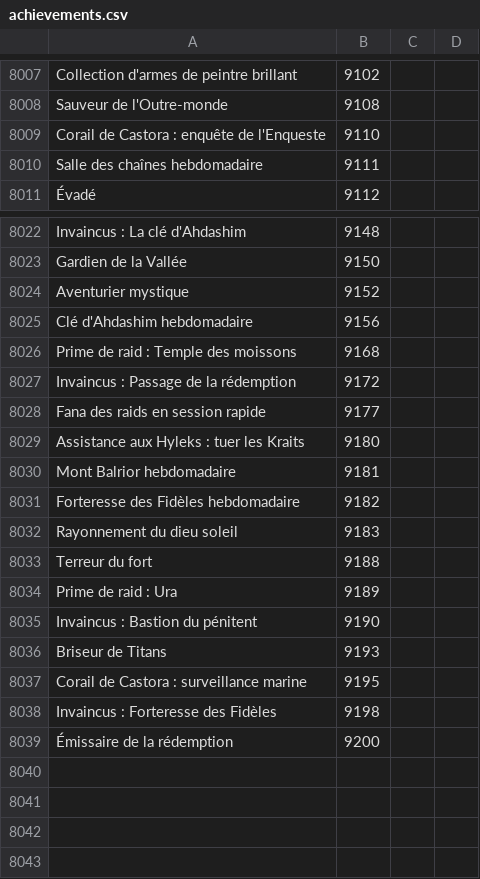
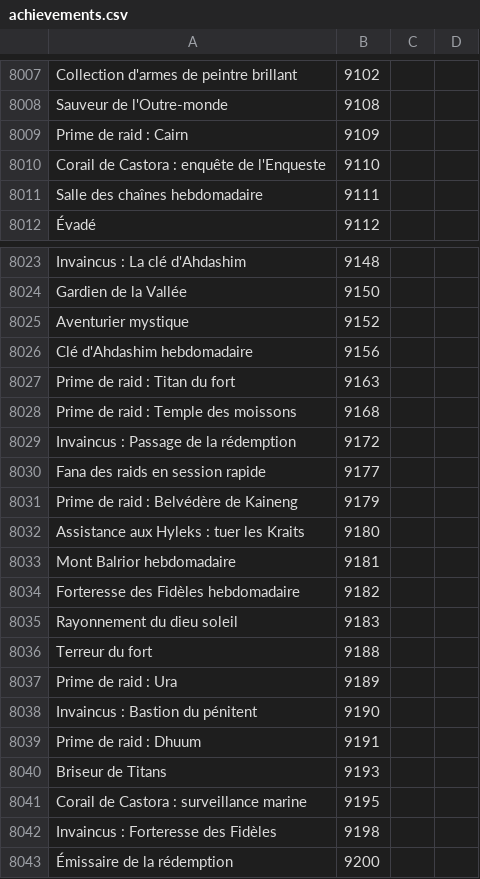
Before and after one commit to Pandraghon/gw2api-namesearch, a CSV file: fr/achievements.csv, drawn as a sheet; only a part is shown, gaps mark what is left out.

```diff
--- a/fr/achievements.csv
+++ b/fr/achievements.csv
@@ -8008,2 +8008,3 @@
 "Sauveur de l'Outre-monde",9108
+"Prime de raid : Cairn",9109
 "Corail de Castora : enquête de l'Enqueste",9110
@@ -8025,2 +8026,3 @@
 "Clé d'Ahdashim hebdomadaire",9156
+"Prime de raid : Titan du fort",9163
 "Prime de raid : Temple des moissons",9168
@@ -8028,2 +8030,3 @@
 "Fana des raids en session rapide",9177
+"Prime de raid : Belvédère de Kaineng",9179
 "Assistance aux Hyleks : tuer les Kraits",9180
@@ -8035,2 +8038,3 @@
 "Invaincus : Bastion du pénitent",9190
+"Prime de raid : Dhuum",9191
 "Briseur de Titans",9193
```
Also changed, not shown: de/achievements.csv, en/achievements.csv, 3 other files.
